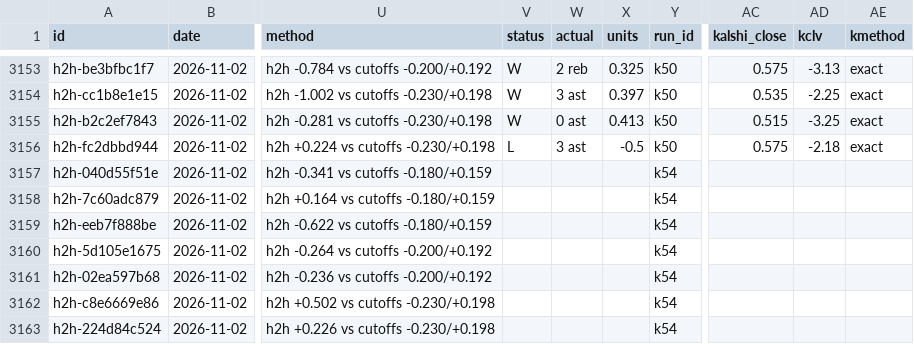
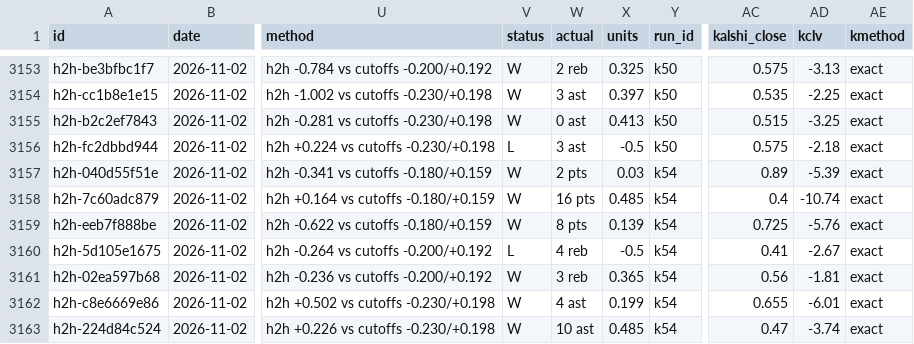
Before and after one commit to grahambirch99/closing-line-club, a CSV file: data/nba/paper.csv, drawn as a sheet; only a part is shown, gaps mark what is left out; the diff covers the shown part only; the diff names each change by its address in the sheet, - before the commit and + after, or states it on an @@ line.

Commit message:
nba paper graded 2026-11-03T22:09Z

```diff
--- a/data/nba/paper.csv
+++ b/data/nba/paper.csv
-V3157:V3159 (status): (empty)
+V3157:V3159 (status): W
-W3157 (actual): (empty)
+W3157 (actual): 2 pts
-X3157 (units): (empty)
+X3157 (units): 0.03
-AC3157 (kalshi_close): (empty)
+AC3157 (kalshi_close): 0.89
-AD3157 (kclv): (empty)
+AD3157 (kclv): -5.39
-AE3157:AE3163 (kmethod): (empty)
+AE3157:AE3163 (kmethod): exact
-W3158 (actual): (empty)
+W3158 (actual): 16 pts
-X3158 (units): (empty)
+X3158 (units): 0.485
-AC3158 (kalshi_close): (empty)
+AC3158 (kalshi_close): 0.4
-AD3158 (kclv): (empty)
+AD3158 (kclv): -10.74
-W3159 (actual): (empty)
+W3159 (actual): 8 pts
-X3159 (units): (empty)
+X3159 (units): 0.139
-AC3159 (kalshi_close): (empty)
+AC3159 (kalshi_close): 0.725
-AD3159 (kclv): (empty)
+AD3159 (kclv): -5.76
-V3160 (status): (empty)
+V3160 (status): L
-W3160 (actual): (empty)
+W3160 (actual): 4 reb
-X3160 (units): (empty)
+X3160 (units): -0.5
-AC3160 (kalshi_close): (empty)
+AC3160 (kalshi_close): 0.41
-AD3160 (kclv): (empty)
+AD3160 (kclv): -2.67
-V3161:V3163 (status): (empty)
+V3161:V3163 (status): W
-W3161 (actual): (empty)
+W3161 (actual): 3 reb
-X3161 (units): (empty)
+X3161 (units): 0.365
-AC3161 (kalshi_close): (empty)
+AC3161 (kalshi_close): 0.56
-AD3161 (kclv): (empty)
+AD3161 (kclv): -1.81
-W3162 (actual): (empty)
+W3162 (actual): 4 ast
-X3162 (units): (empty)
+X3162 (units): 0.199
-AC3162 (kalshi_close): (empty)
+AC3162 (kalshi_close): 0.655
-AD3162 (kclv): (empty)
+AD3162 (kclv): -6.01
-W3163 (actual): (empty)
+W3163 (actual): 10 ast
-X3163 (units): (empty)
+X3163 (units): 0.485
-AC3163 (kalshi_close): (empty)
+AC3163 (kalshi_close): 0.47
-AD3163 (kclv): (empty)
+AD3163 (kclv): -3.74
```
Also changed, not shown: 144 edited cells elsewhere in this file, 1 other file.
